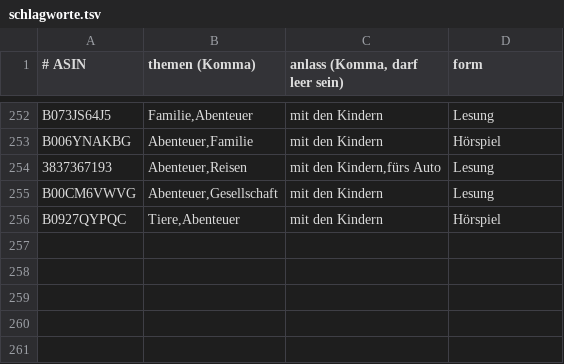
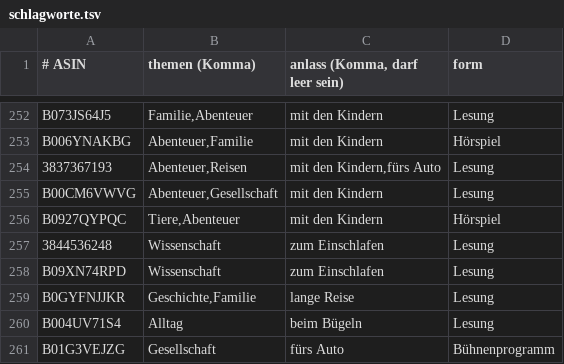
Before and after one commit to CrypBase09/audible-dashboard, a TSV file: data/schlagworte.tsv, drawn as a sheet; only a part is shown, gaps mark what is left out; the diff names each change by its address in the sheet, - before the commit and + after, or states it on an @@ line.

Commit message:
data: Auffrisch-Lauf 2026-09-27

```diff
--- a/data/schlagworte.tsv
+++ b/data/schlagworte.tsv
+row 257: 3844536248 | Wissenschaft | zum Einschlafen | Lesung
+row 258: B09XN74RPD | Wissenschaft | zum Einschlafen | Lesung
+row 259: B0GYFNJJKR | Geschichte,Familie | lange Reise | Lesung
+row 260: B004UV71S4 | Alltag | beim Bügeln | Lesung
+row 261: B01G3VEJZG | Gesellschaft | fürs Auto | Bühnenprogramm
```
Also changed, not shown: 8 other files.
